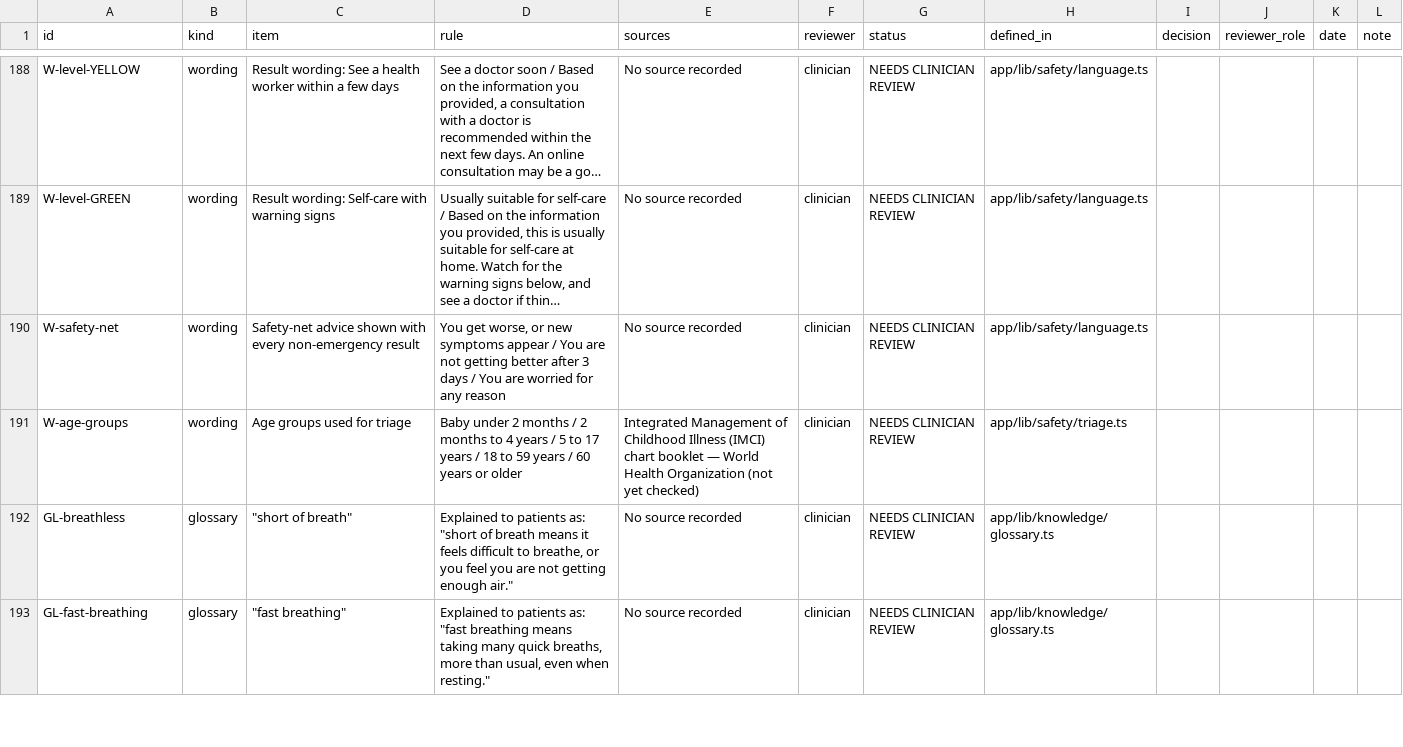
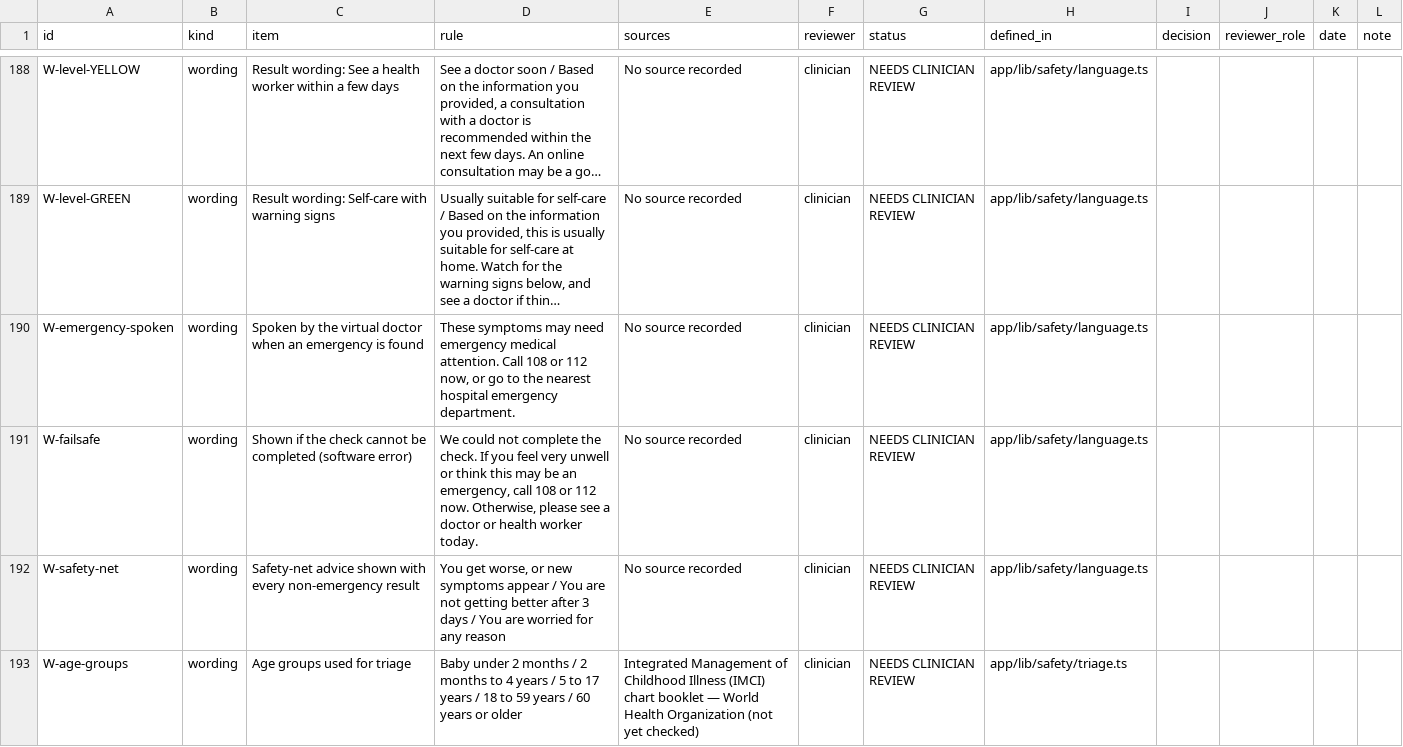
Before and after one commit to Ghostfreakxx/mizoram-health-guide, a CSV file: docs/review/review-items.csv, drawn as a sheet; only a part is shown, gaps mark what is left out; the shorter side is filled out with more unchanged rows; long unchanged cells end in …; the diff names each change by its address in the sheet, - before the commit and + after, or states it on an @@ line.

```diff
--- a/docs/review/review-items.csv
+++ b/docs/review/review-items.csv
+row 190: W-emergency-spoken | wording | Spoken by the virtual doctor when an emergency is found | These symptoms may need emergency medical attention. Call 108 or 112 now, or go to the nearest hospital emergency department. | No source recorded | clinician | NEEDS CLINICIAN REVIEW | app/lib/safety/language.ts
+row 191: W-failsafe | wording | Shown if the check cannot be completed (software error) | We could not complete the check. If you feel very unwell or think this may be an emergency, call 108 or 112 now. Otherwise, please see a doctor or health worker today. | No source recorded | clinician | NEEDS CLINICIAN REVIEW | app/lib/safety/language.ts
```
Also changed, not shown: 10 other files.
